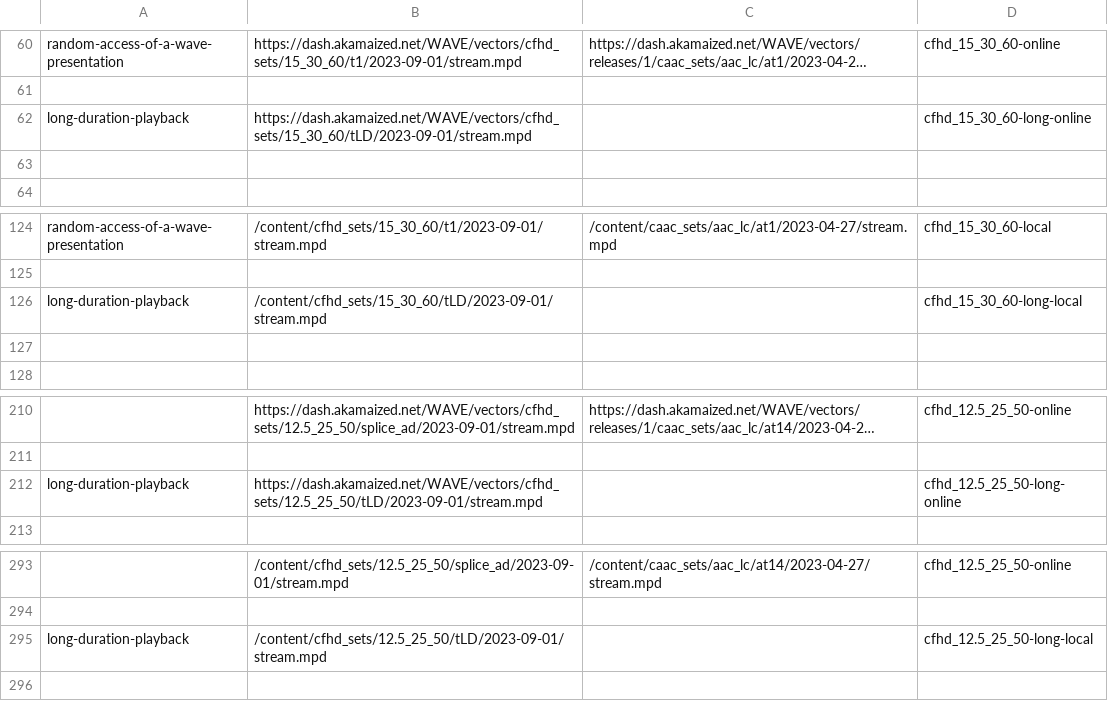
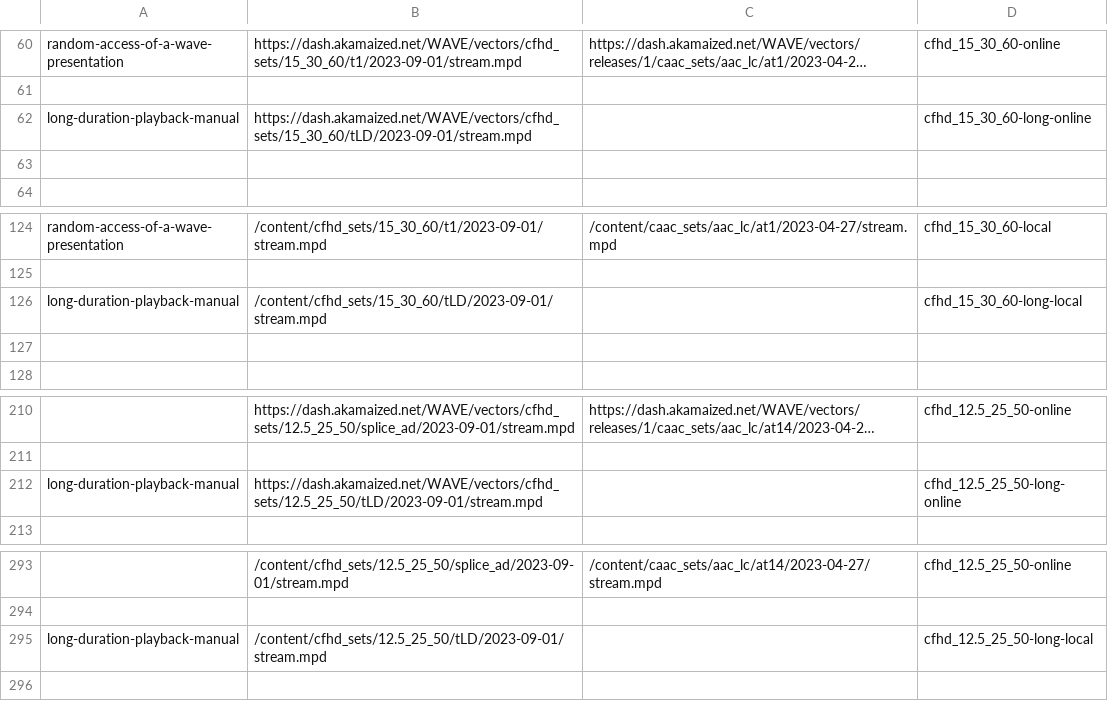
Before and after one commit to cta-wave/dpctf-tests, a CSV file: tests.csv, drawn as a sheet; only a part is shown, gaps mark what is left out; long unchanged cells end in ….

Commit message:
feat: rename long duration test file to be manual test

```diff
--- a/tests.csv
+++ b/tests.csv
@@ -61,3 +61,3 @@
 
-"long-duration-playback","https://dash.akamaized.net/WAVE/vectors/cfhd_sets/15_30_60/tLD/2023-09-01/stream.mpd","","cfhd_15_30_60-long-online"
+"long-duration-playback-manual","https://dash.akamaized.net/WAVE/vectors/cfhd_sets/15_30_60/tLD/2023-09-01/stream.mpd","","cfhd_15_30_60-long-online"
 
@@ -125,3 +125,3 @@
 
-"long-duration-playback","/content/cfhd_sets/15_30_60/tLD/2023-09-01/stream.mpd","","cfhd_15_30_60-long-local"
+"long-duration-playback-manual","/content/cfhd_sets/15_30_60/tLD/2023-09-01/stream.mpd","","cfhd_15_30_60-long-local"
 
@@ -211,3 +211,3 @@
 
-"long-duration-playback","https://dash.akamaized.net/WAVE/vectors/cfhd_sets/12.5_25_50/tLD/2023-09-01/stream.mpd","","cfhd_12.5_25_50-long-online"
+"long-duration-playback-manual","https://dash.akamaized.net/WAVE/vectors/cfhd_sets/12.5_25_50/tLD/2023-09-01/stream.mpd","","cfhd_12.5_25_50-long-online"
 
@@ -294,3 +294,3 @@
 
-"long-duration-playback","/content/cfhd_sets/12.5_25_50/tLD/2023-09-01/stream.mpd","","cfhd_12.5_25_50-long-local"
+"long-duration-playback-manual","/content/cfhd_sets/12.5_25_50/tLD/2023-09-01/stream.mpd","","cfhd_12.5_25_50-long-local"
 
```
Also changed, not shown: 6 other files.
